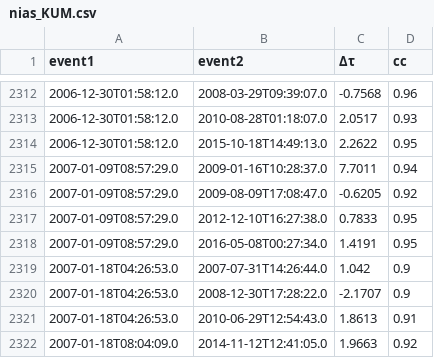
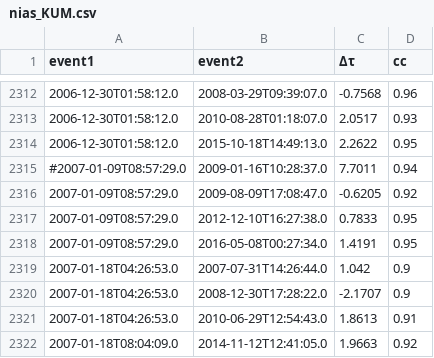
Before and after one commit to joernc/SOT, a CSV file: catalogs/nias_KUM.csv, drawn as a sheet; only a part is shown, gaps mark what is left out.

```diff
--- a/catalogs/nias_KUM.csv
+++ b/catalogs/nias_KUM.csv
@@ -2314,3 +2314,3 @@ event1,event2,Δτ,cc
 2006-12-30T01:58:12.0,2015-10-18T14:49:13.0,2.2622,0.95
-2007-01-09T08:57:29.0,2009-01-16T10:28:37.0,7.7011,0.94
+#2007-01-09T08:57:29.0,2009-01-16T10:28:37.0,7.7011,0.94
 2007-01-09T08:57:29.0,2009-08-09T17:08:47.0,-0.6205,0.92
```
Also changed, not shown: 3 other files.
